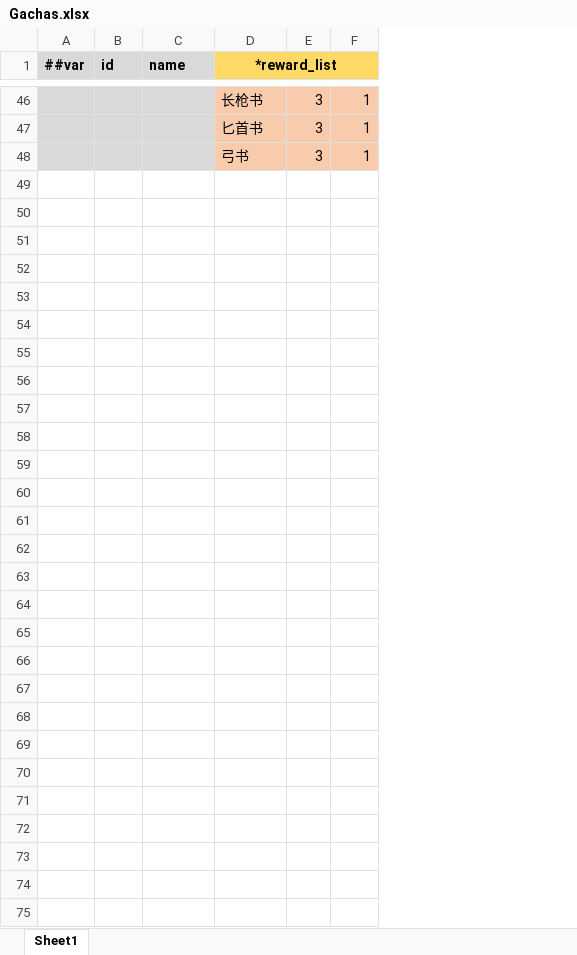
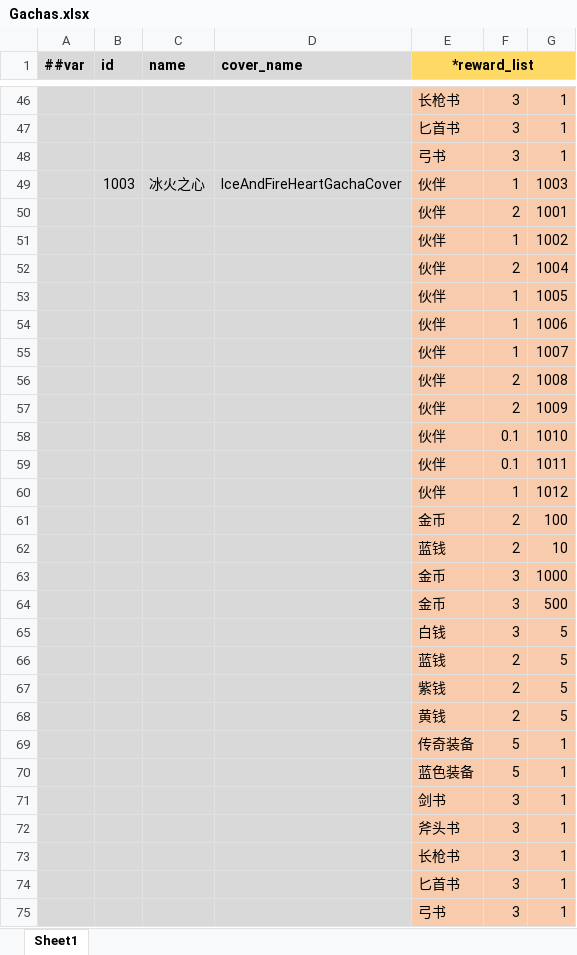
Before and after one commit to Abab-bk/AwesomeRPG, an Excel workbook: tools/luban/Datas/Gachas.xlsx, sheet Sheet1, drawn as a sheet; only a part is shown, gaps mark what is left out; values as stored, in another font and other column widths than the file's, no borders; the diff names each change by its address in the sheet, - before the commit and + after, or states it on an @@ line.

```diff
--- a/tools/luban/Datas/Gachas.xlsx (sheet Sheet1)
+++ b/tools/luban/Datas/Gachas.xlsx (sheet Sheet1)
+column D (cover_name), empty
+row 49:  | 1003 | 冰火之心 | IceAndFireHeartGachaCover | 伙伴 | 1 | 1003
+row 50:  |  |  |  | 伙伴 | 2 | 1001
+row 51:  |  |  |  | 伙伴 | 1 | 1002
+row 52:  |  |  |  | 伙伴 | 2 | 1004
+row 53:  |  |  |  | 伙伴 | 1 | 1005
+row 54:  |  |  |  | 伙伴 | 1 | 1006
+row 55:  |  |  |  | 伙伴 | 1 | 1007
+row 56:  |  |  |  | 伙伴 | 2 | 1008
+row 57:  |  |  |  | 伙伴 | 2 | 1009
+row 58:  |  |  |  | 伙伴 | 0.1 | 1010
+row 59:  |  |  |  | 伙伴 | 0.1 | 1011
+row 60:  |  |  |  | 伙伴 | 1 | 1012
+row 61:  |  |  |  | 金币 | 2 | 100
+row 62:  |  |  |  | 蓝钱 | 2 | 10
+row 63:  |  |  |  | 金币 | 3 | 1000
+row 64:  |  |  |  | 金币 | 3 | 500
+row 65:  |  |  |  | 白钱 | 3 | 5
+row 66:  |  |  |  | 蓝钱 | 2 | 5
+row 67:  |  |  |  | 紫钱 | 2 | 5
+row 68:  |  |  |  | 黄钱 | 2 | 5
+row 69:  |  |  |  | 传奇装备 | 5 | 1
+row 70:  |  |  |  | 蓝色装备 | 5 | 1
+row 71:  |  |  |  | 剑书 | 3 | 1
+row 72:  |  |  |  | 斧头书 | 3 | 1
+row 73:  |  |  |  | 长枪书 | 3 | 1
+row 74:  |  |  |  | 匕首书 | 3 | 1
+row 75:  |  |  |  | 弓书 | 3 | 1
```
Also changed, not shown: 7 other files.
